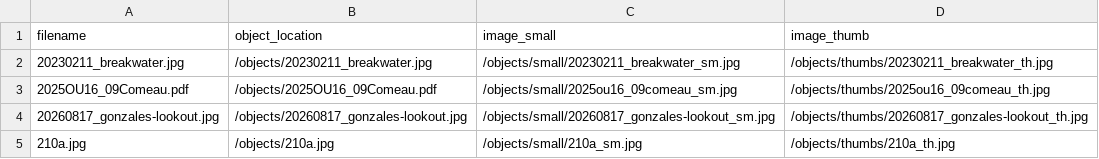
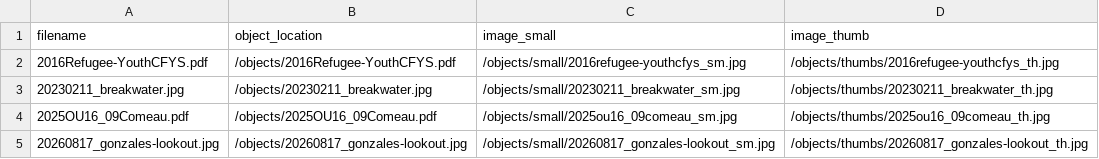
Before and after one commit to emilycomeau/media-cv, a CSV file: objects/object_list.csv, drawn as a sheet; only a part is shown; the shorter side is filled out with more unchanged rows; the diff names each change by its address in the sheet, - before the commit and + after, or states it on an @@ line.

Commit message:
generated object derivatives and updated filepaths in metadata

```diff
--- a/objects/object_list.csv
+++ b/objects/object_list.csv
+row 2: 2016Refugee-YouthCFYS.pdf | /objects/2016Refugee-YouthCFYS.pdf | /objects/small/2016refugee-youthcfys_sm.jpg | /objects/thumbs/2016refugee-youthcfys_th.jpg
```
Also changed, not shown: _data/ecomeau-cbcv-site.csv, 2 other files.
